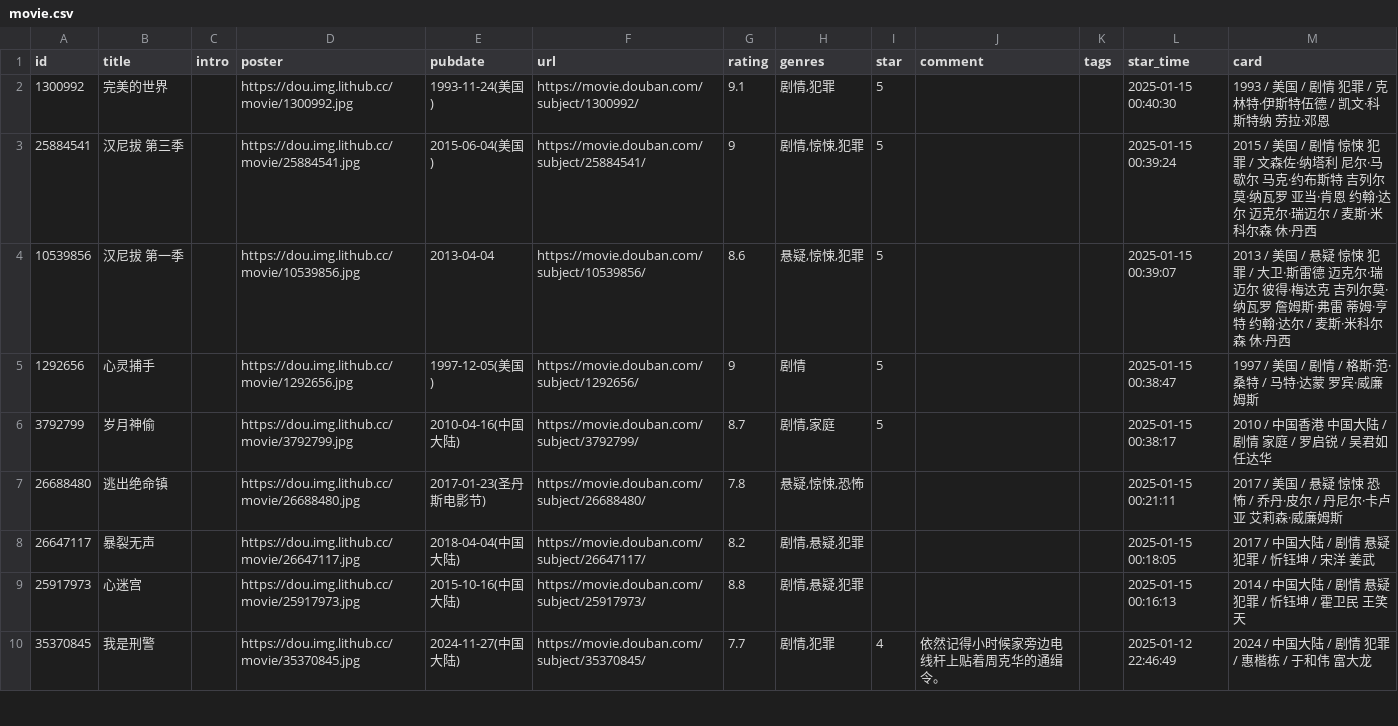
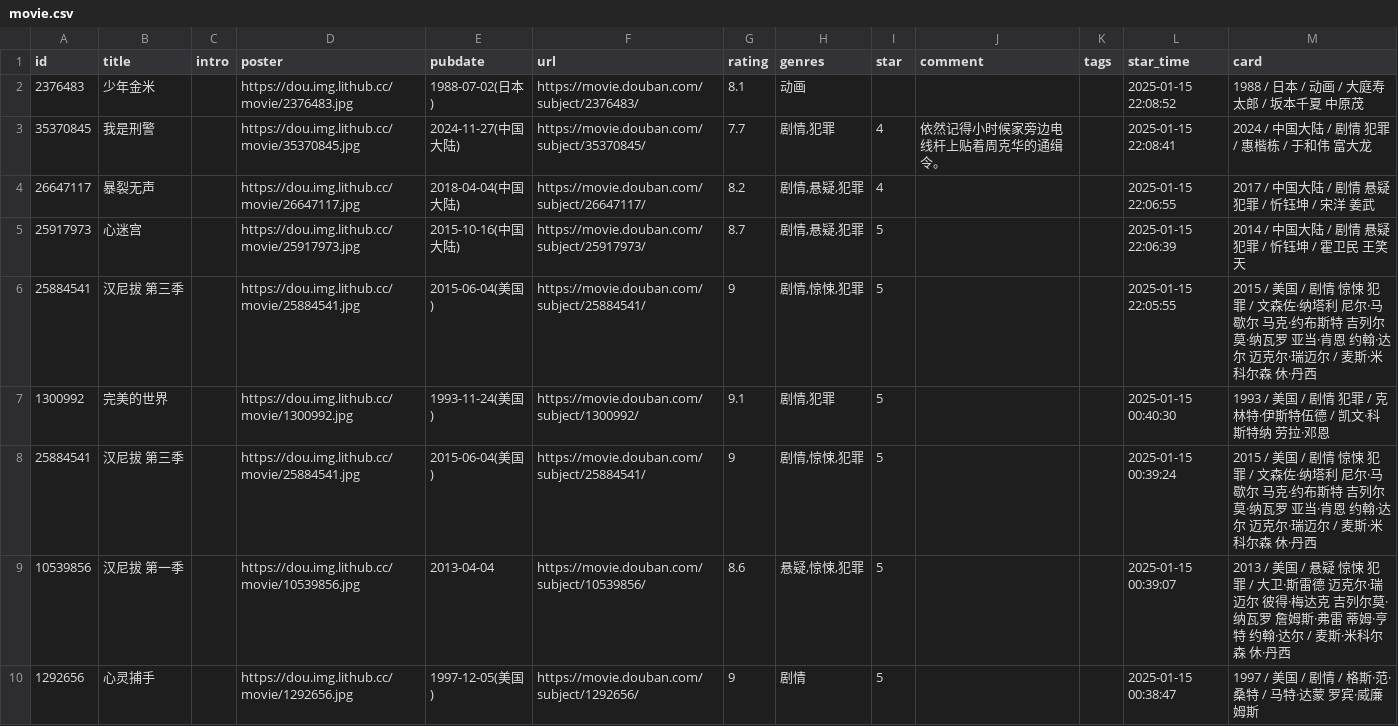
Before and after one commit to acu9/doumark-action, a CSV file: data/douban/movie.csv, drawn as a sheet; only a part is shown; the shorter side is filled out with more unchanged rows.

Commit message:
chore: update douban data

```diff
--- a/data/douban/movie.csv
+++ b/data/douban/movie.csv
@@ -1,2 +1,7 @@
 id,title,intro,poster,pubdate,url,rating,genres,star,comment,tags,star_time,card
+2376483,少年金米,,https://dou.img.lithub.cc/movie/2376483.jpg,1988-07-02(日本),https://movie.douban.com/subject/2376483/,8.1,动画,,,,2025-01-15 22:08:52,1988 / 日本 / 动画 / 大庭寿太郎 / 坂本千夏 中原茂
+35370845,我是刑警,,https://dou.img.lithub.cc/movie/35370845.jpg,2024-11-27(中国大陆),https://movie.douban.com/subject/35370845/,7.7,"剧情,犯罪",4,依然记得小时候家旁边电线杆上贴着周克华的通缉令。,,2025-01-15 22:08:41,2024 / 中国大陆 / 剧情 犯罪 / 惠楷栋 / 于和伟 富大龙
+26647117,暴裂无声,,https://dou.img.lithub.cc/movie/26647117.jpg,2018-04-04(中国大陆),https://movie.douban.com/subject/26647117/,8.2,"剧情,悬疑,犯罪",4,,,2025-01-15 22:06:55,2017 / 中国大陆 / 剧情 悬疑 犯罪 / 忻钰坤 / 宋洋 姜武
+25917973,心迷宫,,https://dou.img.lithub.cc/movie/25917973.jpg,2015-10-16(中国大陆),https://movie.douban.com/subject/25917973/,8.7,"剧情,悬疑,犯罪",5,,,2025-01-15 22:06:39,2014 / 中国大陆 / 剧情 悬疑 犯罪 / 忻钰坤 / 霍卫民 王笑天
+25884541,汉尼拔 第三季,,https://dou.img.lithub.cc/movie/25884541.jpg,2015-06-04(美国),https://movie.douban.com/subject/25884541/,9,"剧情,惊悚,犯罪",5,,,2025-01-15 22:05:55,2015 / 美国 / 剧情 惊悚 犯罪 / 文森佐·纳塔利 尼尔·马歇尔 马克·约布斯特 吉列尔莫·纳瓦罗 亚当·肯恩 约翰·达尔 迈克尔·瑞迈尔 / 麦斯·米科尔森 休·丹西
 1300992,完美的世界,,https://dou.img.lithub.cc/movie/1300992.jpg,1993-11-24(美国),https://movie.douban.com/subject/1300992/,9.1,"剧情,犯罪",5,,,2025-01-15 00:40:30,1993 / 美国 / 剧情 犯罪 / 克林特·伊斯特伍德 / 凯文·科斯特纳 劳拉·邓恩
```
